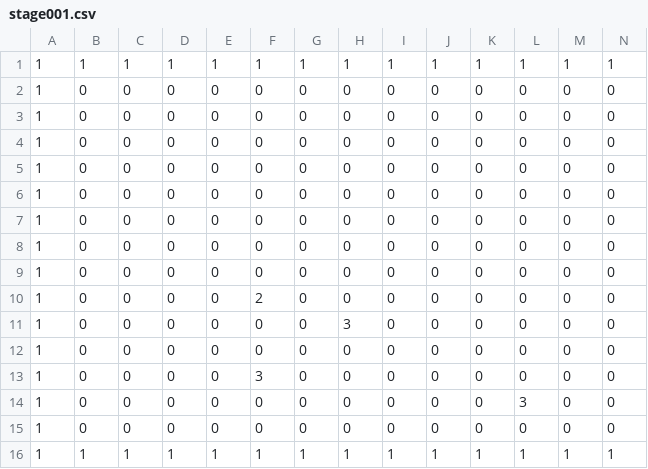
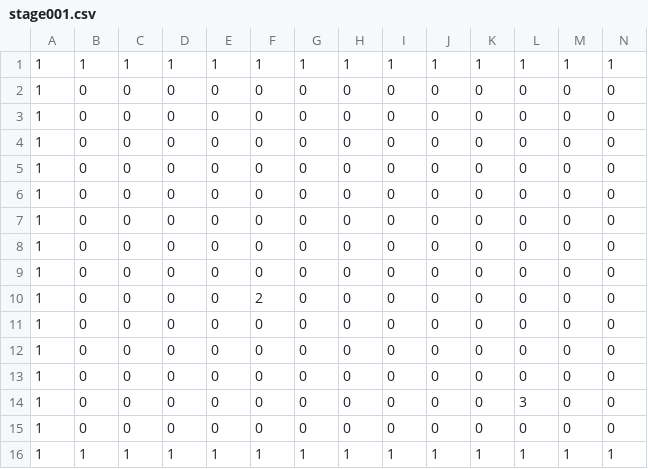
Before and after one commit to 24wiregame/wiregame, a CSV file: WireGame_24/WireGame_24/Content/stage001.csv, drawn as a sheet; only a part is shown; removed rows and columns are numbered as before the commit, all else as after; rows hold the shown columns only; the diff names each change by its address in the sheet, - before the commit and + after, or states it on an @@ line.

Commit message:
stage001.csv追加

```diff
--- a/WireGame_24/WireGame_24/Content/stage001.csv
+++ b/WireGame_24/WireGame_24/Content/stage001.csv
-row 11: 1 | 0 | 0 | 0 | 0 | 0 | 0 | 3 | 0 | 0 | 0 | 0 | 0 | 0
-F12: 3
+F12: 0
+row 13: 1 | 0 | 0 | 0 | 0 | 0 | 0 | 0 | 0 | 0 | 0 | 0 | 0 | 0
```
Also changed, not shown: 1 other file.
